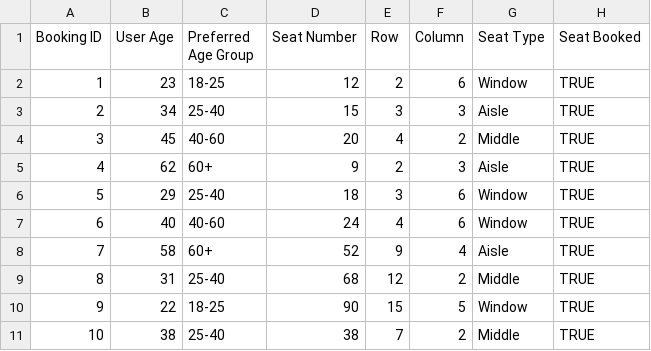
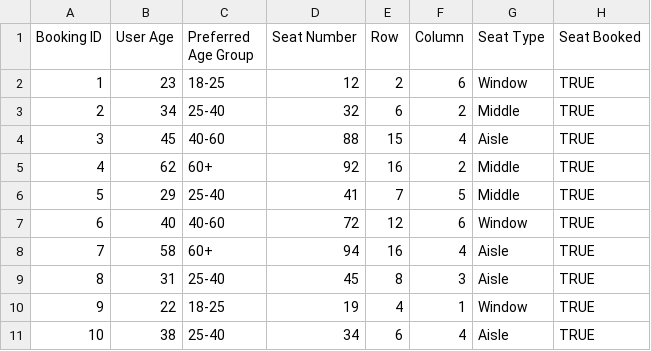
Before and after one commit to Data-Fusion-TIU/IRCTC_upgradation, a CSV file: train_booking_data.csv, drawn as a sheet; only a part is shown; the diff covers the shown part only.

Commit message:
updated csv file

```diff
--- a/train_booking_data.csv
+++ b/train_booking_data.csv
@@ -2,10 +2,10 @@ Booking ID,User Age,Preferred Age Group,Seat Number,Row,Column,Seat Type,Seat Bo
 1,23,18-25,12,2,6,Window,TRUE
-2,34,25-40,15,3,3,Aisle,TRUE
-3,45,40-60,20,4,2,Middle,TRUE
-4,62,60+,9,2,3,Aisle,TRUE
-5,29,25-40,18,3,6,Window,TRUE
-6,40,40-60,24,4,6,Window,TRUE
-7,58,60+,52,9,4,Aisle,TRUE
-8,31,25-40,68,12,2,Middle,TRUE
-9,22,18-25,90,15,5,Window,TRUE
-10,38,25-40,38,7,2,Middle,TRUE
+2,34,25-40,32,6,2,Middle,TRUE
+3,45,40-60,88,15,4,Aisle,TRUE
+4,62,60+,92,16,2,Middle,TRUE
+5,29,25-40,41,7,5,Middle,TRUE
+6,40,40-60,72,12,6,Window,TRUE
+7,58,60+,94,16,4,Aisle,TRUE
+8,31,25-40,45,8,3,Aisle,TRUE
+9,22,18-25,19,4,1,Window,TRUE
+10,38,25-40,34,6,4,Aisle,TRUE
```
Also changed, not shown: 49 edited cells elsewhere in this file.
